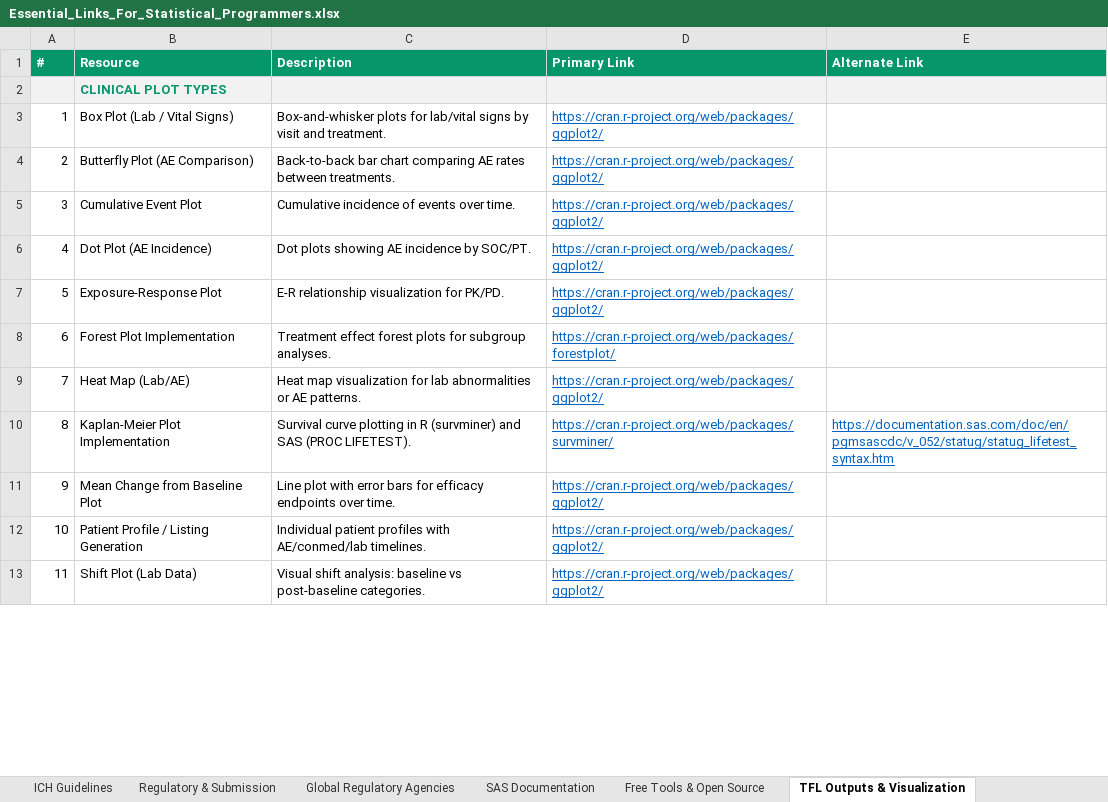
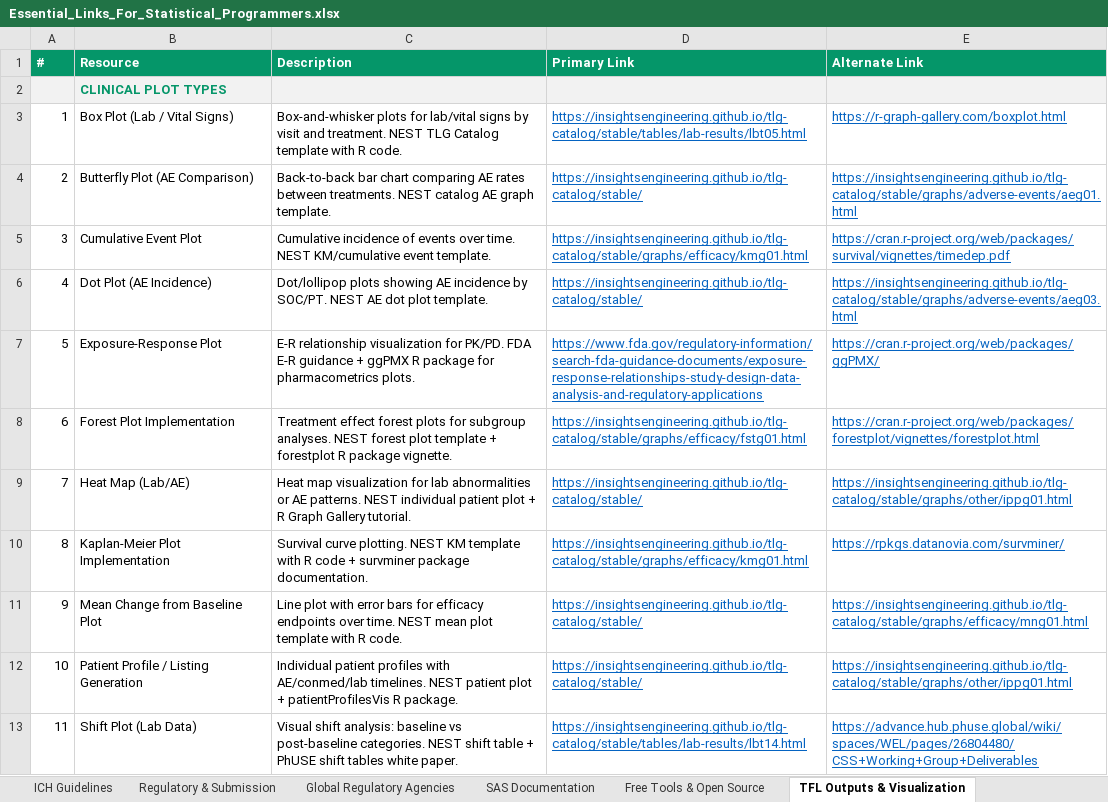
Before and after one commit to clinicalstat/essential-links, an Excel workbook: Essential_Links_For_Statistical_Programmers.xlsx, sheet TFL Outputs & Visualization, drawn as a sheet; only a part is shown; values as stored, in another font and other column widths than the file's, no borders; the diff covers the shown part only; the diff names each change by its address in the sheet, - before the commit and + after, or states it on an @@ line.

```diff
--- a/Essential_Links_For_Statistical_Programmers.xlsx (sheet TFL Outputs & Visualization)
+++ b/Essential_Links_For_Statistical_Programmers.xlsx (sheet TFL Outputs & Visualization)
-C3 (Description): …and treatment.
+C3 (Description): …and treatment. NEST TLG Catalog template with R code.
-D3 (Primary Link): https://cran.r-project.org/web/packages/ggplot2/
+D3 (Primary Link): https://insightsengineering.github.io/tlg-catalog/stable/tables/lab-results/lbt05.html
-E3 (Alternate Link): (empty)
+E3 (Alternate Link): https://r-graph-gallery.com/boxplot.html
-C4 (Description): …between treatments.
+C4 (Description): …between treatments. NEST catalog AE graph template.
-D4 (Primary Link): https://cran.r-project.org/web/packages/ggplot2/
+D4 (Primary Link): https://insightsengineering.github.io/tlg-catalog/stable/
-E4 (Alternate Link): (empty)
+E4 (Alternate Link): https://insightsengineering.github.io/tlg-catalog/stable/graphs/adverse-events/aeg01.html
-C5 (Description): …over time.
+C5 (Description): …over time. NEST KM/cumulative event template.
-D5 (Primary Link): https://cran.r-project.org/web/packages/ggplot2/
+D5 (Primary Link): https://insightsengineering.github.io/tlg-catalog/stable/graphs/efficacy/kmg01.html
-E5 (Alternate Link): (empty)
+E5 (Alternate Link): https://cran.r-project.org/web/packages/survival/vignettes/timedep.pdf
-C6 (Description): Dot plots showing AE incidence by SOC/PT.
+C6 (Description): Dot/lollipop plots showing AE incidence by SOC/PT. NEST AE dot plot template.
-D6 (Primary Link): https://cran.r-project.org/web/packages/ggplot2/
+D6 (Primary Link): https://insightsengineering.github.io/tlg-catalog/stable/
-E6 (Alternate Link): (empty)
+E6 (Alternate Link): https://insightsengineering.github.io/tlg-catalog/stable/graphs/adverse-events/aeg03.html
-C7 (Description): …for PK/PD.
+C7 (Description): …for PK/PD. FDA E-R guidance + ggPMX R package for pharmacometrics plots.
-D7 (Primary Link): https://cran.r-project.org/web/packages/ggplot2/
+D7 (Primary Link): https://www.fda.gov/regulatory-information/search-fda-guidance-documents/exposure-response-relationships-study-design-data-analysis-and-regulatory-applications
-E7 (Alternate Link): (empty)
+E7 (Alternate Link): https://cran.r-project.org/web/packages/ggPMX/
-C8 (Description): …subgroup analyses.
+C8 (Description): …subgroup analyses. NEST forest plot template + forestplot R package vignette.
-D8 (Primary Link): https://cran.r-project.org/web/packages/forestplot/
+D8 (Primary Link): https://insightsengineering.github.io/tlg-catalog/stable/graphs/efficacy/fstg01.html
-E8 (Alternate Link): (empty)
+E8 (Alternate Link): https://cran.r-project.org/web/packages/forestplot/vignettes/forestplot.html
-C9 (Description): …AE patterns.
+C9 (Description): …AE patterns. NEST individual patient plot + R Graph Gallery tutorial.
-D9 (Primary Link): https://cran.r-project.org/web/packages/ggplot2/
+D9 (Primary Link): https://insightsengineering.github.io/tlg-catalog/stable/
-E9 (Alternate Link): (empty)
+E9 (Alternate Link): https://insightsengineering.github.io/tlg-catalog/stable/graphs/other/ippg01.html
-C10 (Description): Survival curve plotting in R (survminer) and SAS (PROC LIFETEST).
+C10 (Description): Survival curve plotting. NEST KM template with R code + survminer package documentation.
-D10 (Primary Link): https://cran.r-project.org/web/packages/survminer/
+D10 (Primary Link): https://insightsengineering.github.io/tlg-catalog/stable/graphs/efficacy/kmg01.html
-E10 (Alternate Link): https://documentation.sas.com/doc/en/pgmsascdc/v_052/statug/statug_lifetest_syntax.htm
+E10 (Alternate Link): https://rpkgs.datanovia.com/survminer/
-C11 (Description): …over time.
+C11 (Description): …over time. NEST mean plot template with R code.
-D11:D12 (Primary Link): https://cran.r-project.org/web/packages/ggplot2/
+D11:D12 (Primary Link): https://insightsengineering.github.io/tlg-catalog/stable/
-E11 (Alternate Link): (empty)
+E11 (Alternate Link): https://insightsengineering.github.io/tlg-catalog/stable/graphs/efficacy/mng01.html
-C12 (Description): …AE/conmed/lab timelines.
+C12 (Description): …AE/conmed/lab timelines. NEST patient plot + patientProfilesVis R package.
-E12 (Alternate Link): (empty)
+E12 (Alternate Link): https://insightsengineering.github.io/tlg-catalog/stable/graphs/other/ippg01.html
-C13 (Description): …post-baseline categories.
+C13 (Description): …post-baseline categories. NEST shift table + PhUSE shift tables white paper.
-D13 (Primary Link): https://cran.r-project.org/web/packages/ggplot2/
+D13 (Primary Link): https://insightsengineering.github.io/tlg-catalog/stable/tables/lab-results/lbt14.html
-E13 (Alternate Link): (empty)
+E13 (Alternate Link): https://advance.hub.phuse.global/wiki/spaces/WEL/pages/26804480/CSS+Working+Group+Deliverables
```
Also changed, not shown: 21 edited cells elsewhere in this sheet, sheet CDISC Standards & Guides, sheet ICH Guidelines, sheet SAS Documentation, sheet Free Learning & Training, sheet eCTD & Submission Packaging, sheet Regulatory & Submission, 6 more sheets, 2 other files.
